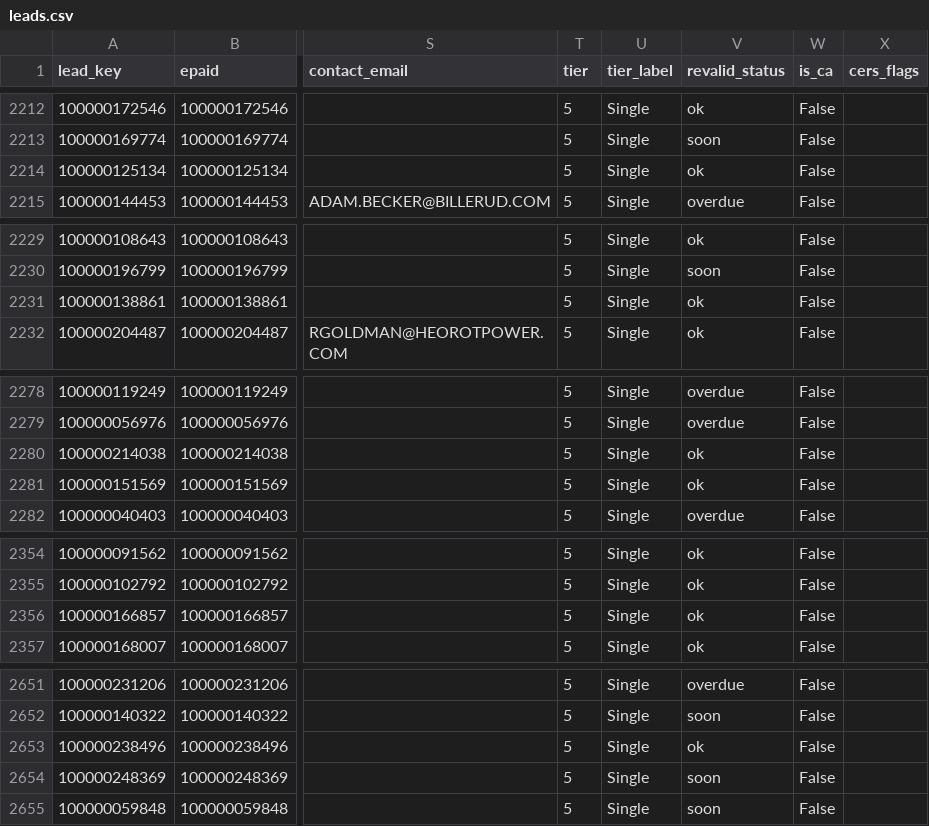
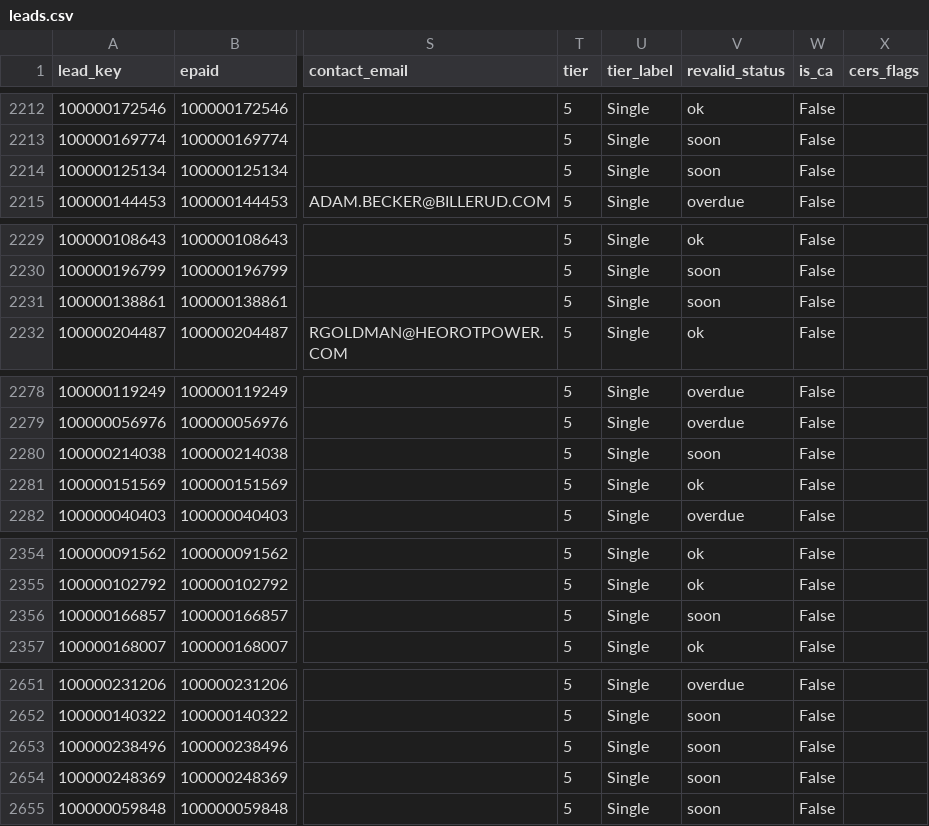
Before and after one commit to mikepizzari/calarp-dashboard, a CSV file: output/leads.csv, drawn as a sheet; only a part is shown, gaps mark what is left out; the diff covers the shown part only; the diff names each change by its address in the sheet, - before the commit and + after, or states it on an @@ line.

```diff
--- a/output/leads.csv
+++ b/output/leads.csv
-V2214 (revalid_status): ok
+V2214 (revalid_status): soon
-V2231 (revalid_status): ok
+V2231 (revalid_status): soon
-V2280 (revalid_status): ok
+V2280 (revalid_status): soon
-V2356 (revalid_status): ok
+V2356 (revalid_status): soon
-V2653 (revalid_status): ok
+V2653 (revalid_status): soon
```
Also changed, not shown: 19 edited cells elsewhere in this file, 6 other files.
